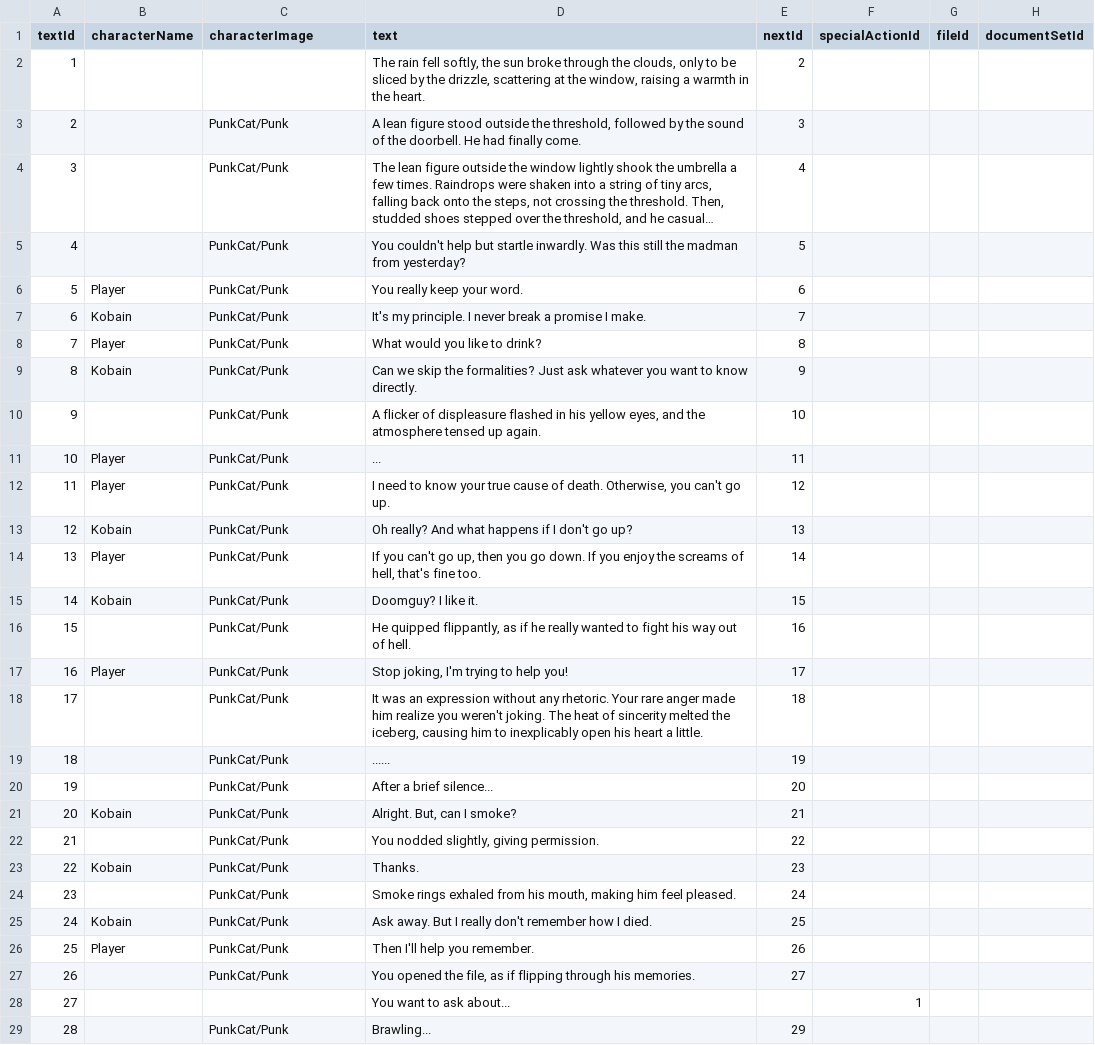
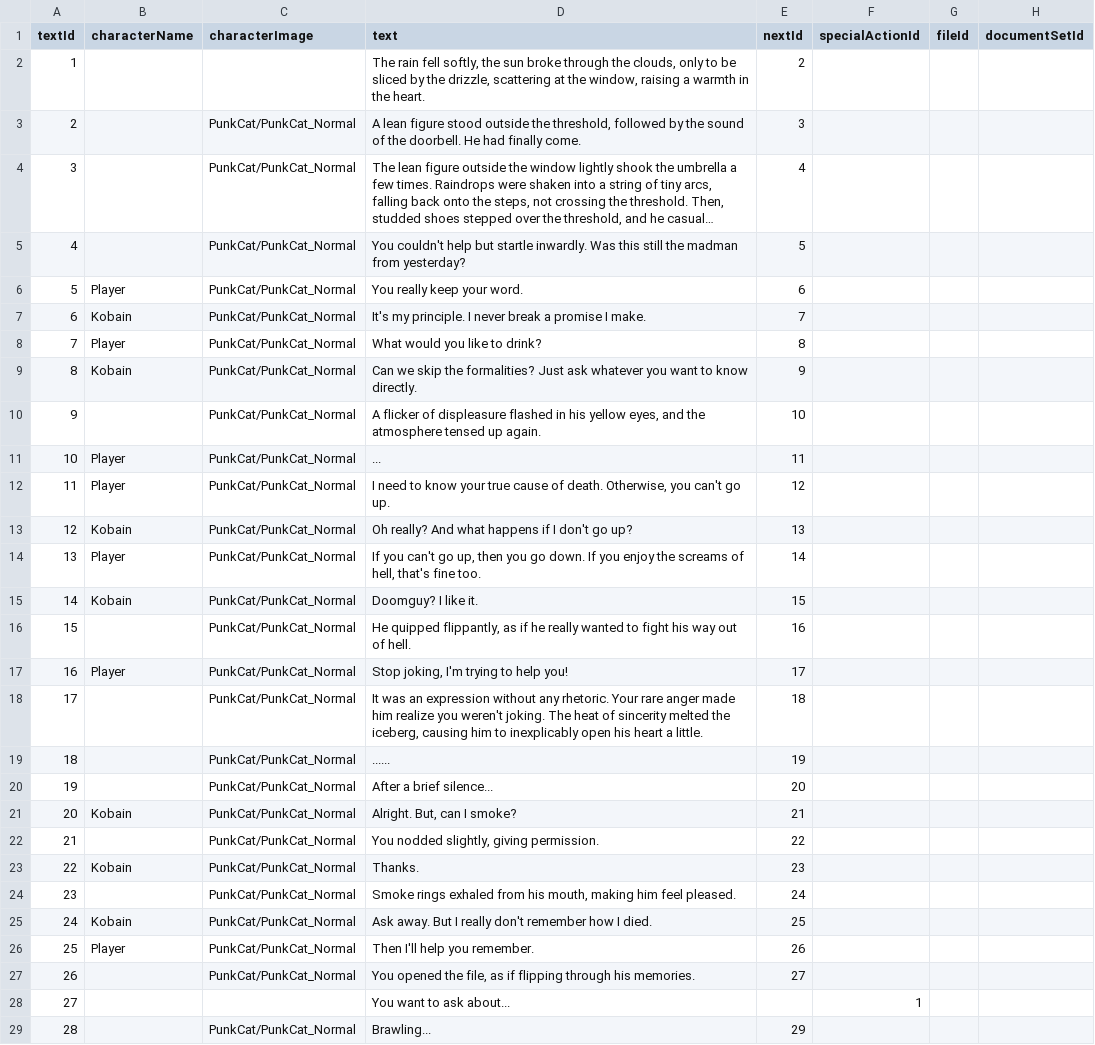
Before and after one commit to Shaxipoo/Hell-Cat, a CSV file: Hell-Cat/Assets/Configs/CatChapters/Punk Cat/English/EN_PunkCat - Tea.csv, drawn as a sheet; only a part is shown; long unchanged cells end in …; the diff covers the shown part only; the diff names each change by its address in the sheet, - before the commit and + after, or states it on an @@ line.

Commit message:
fixed image change issue

```diff
--- a/Hell-Cat/Assets/Configs/CatChapters/Punk Cat/English/EN_PunkCat - Tea.csv
+++ b/Hell-Cat/Assets/Configs/CatChapters/Punk Cat/English/EN_PunkCat - Tea.csv
-C3:C27 (characterImage): PunkCat/Punk
+C3:C27 (characterImage): PunkCat/PunkCat_Normal
-C29 (characterImage): PunkCat/Punk
+C29 (characterImage): PunkCat/PunkCat_Normal
```
Also changed, not shown: 79 edited cells elsewhere in this file, Hell-Cat/Assets/Configs/CatChapters/Punk Cat/English/EN_PunkCat - Heaven.csv, 6 other files.
